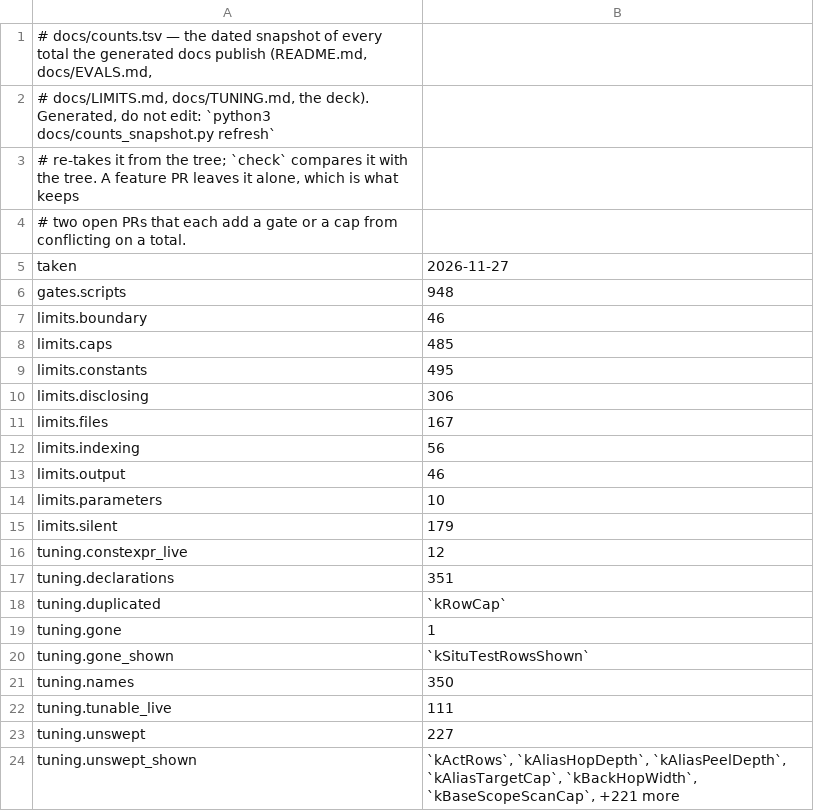
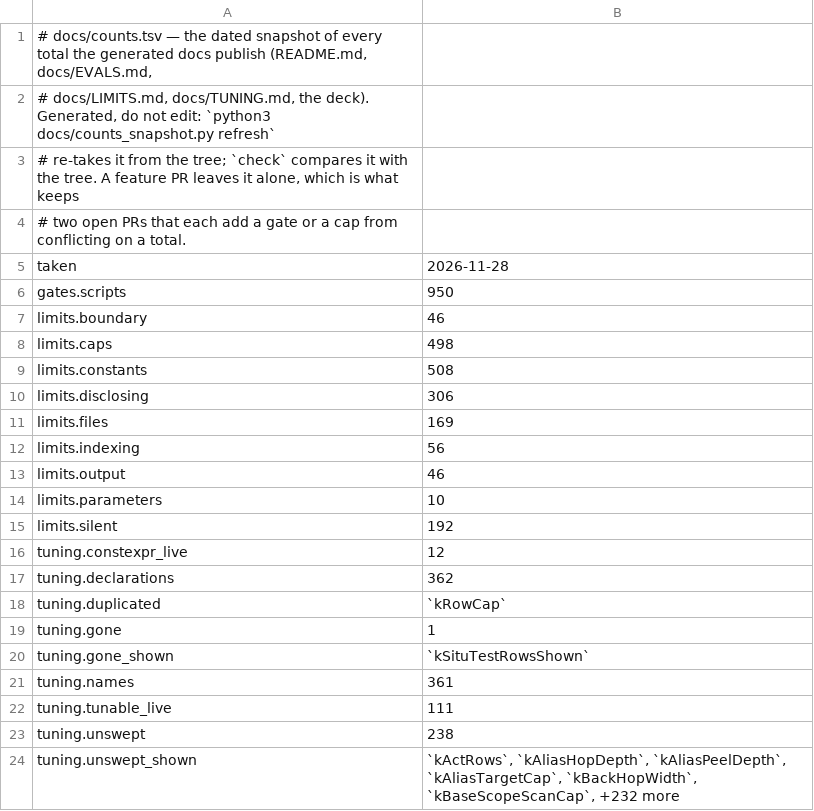
Before and after one commit to redhat-et/ripwire, a TSV file: docs/counts.tsv, drawn as a sheet.

```diff
--- a/docs/counts.tsv
+++ b/docs/counts.tsv
@@ -4,9 +4,9 @@
 # two open PRs that each add a gate or a cap from conflicting on a total.
-taken	2026-11-27
-gates.scripts	948
+taken	2026-11-28
+gates.scripts	950
 limits.boundary	46
-limits.caps	485
-limits.constants	495
+limits.caps	498
+limits.constants	508
 limits.disclosing	306
-limits.files	167
+limits.files	169
 limits.indexing	56
@@ -14,5 +14,5 @@ limits.output	46
 limits.parameters	10
-limits.silent	179
+limits.silent	192
 tuning.constexpr_live	12
-tuning.declarations	351
+tuning.declarations	362
 tuning.duplicated	`kRowCap`
@@ -20,5 +20,5 @@ tuning.gone	1
 tuning.gone_shown	`kSituTestRowsShown`
-tuning.names	350
+tuning.names	361
 tuning.tunable_live	111
-tuning.unswept	227
-tuning.unswept_shown	`kActRows`, `kAliasHopDepth`, `kAliasPeelDepth`, `kAliasTargetCap`, `kBackHopWidth`, `kBaseScopeScanCap`, +221 more
+tuning.unswept	238
+tuning.unswept_shown	`kActRows`, `kAliasHopDepth`, `kAliasPeelDepth`, `kAliasTargetCap`, `kBackHopWidth`, `kBaseScopeScanCap`, +232 more
```
Also changed, not shown: 7 other files.
